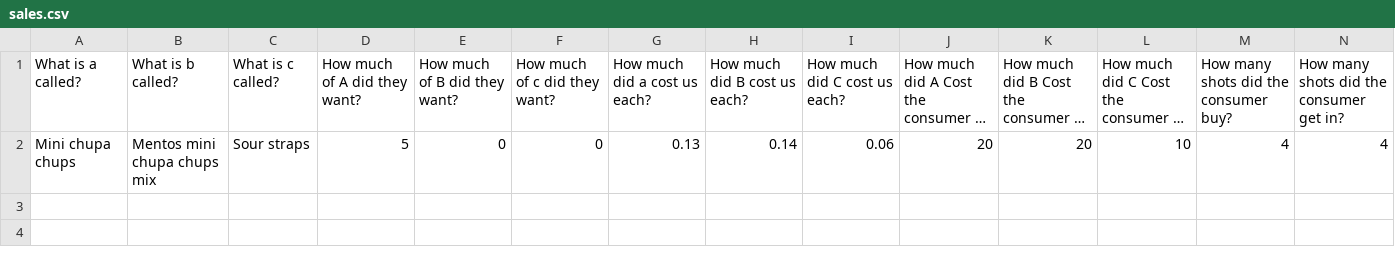
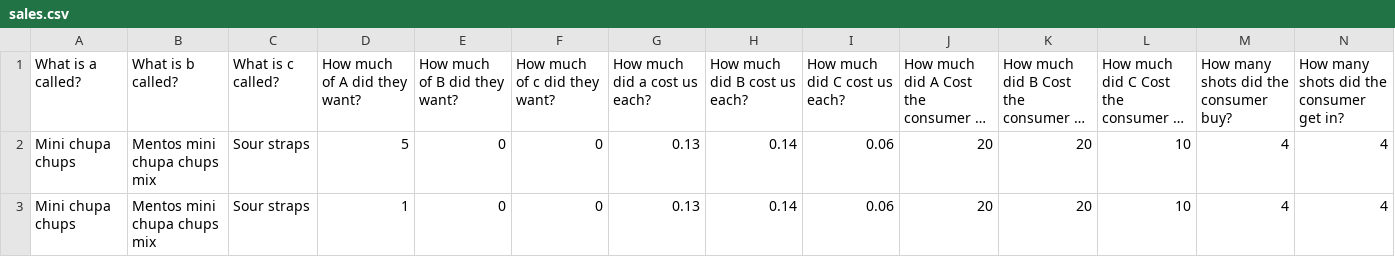
Before and after one commit to ZorpGleep/Candy-System, a CSV file: sales.csv, drawn as a sheet; only a part is shown; long unchanged cells end in …; rows hold the shown columns only; the diff names each change by its address in the sheet, - before the commit and + after, or states it on an @@ line.

```diff
--- a/sales.csv
+++ b/sales.csv
+row 3: Mini chupa chups | Mentos mini chupa chups mix | Sour straps | 1 | 0 | 0 | 0.13 | 0.14 | 0.06 | 20 | 20 | 10 | 4 | 4
```
Also changed, not shown: 1 other file.
